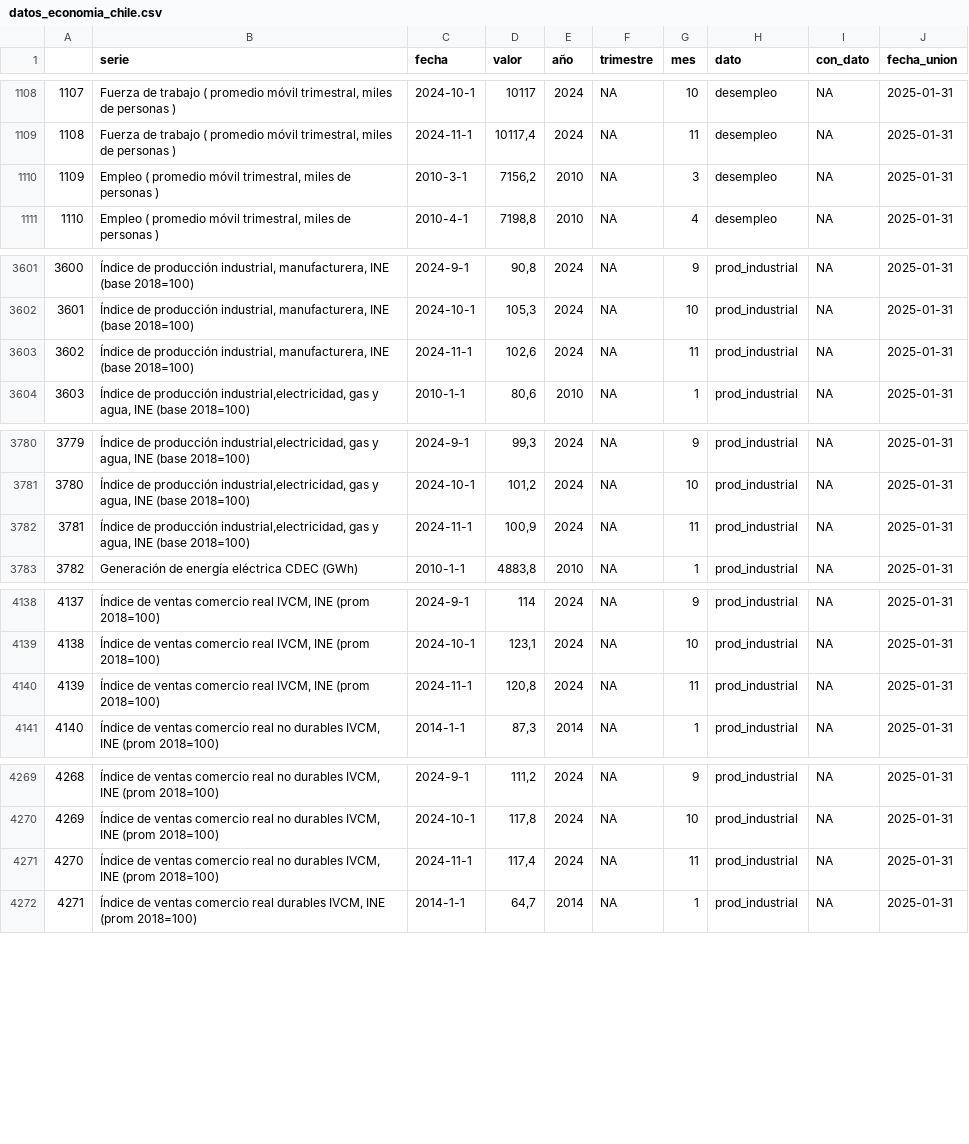
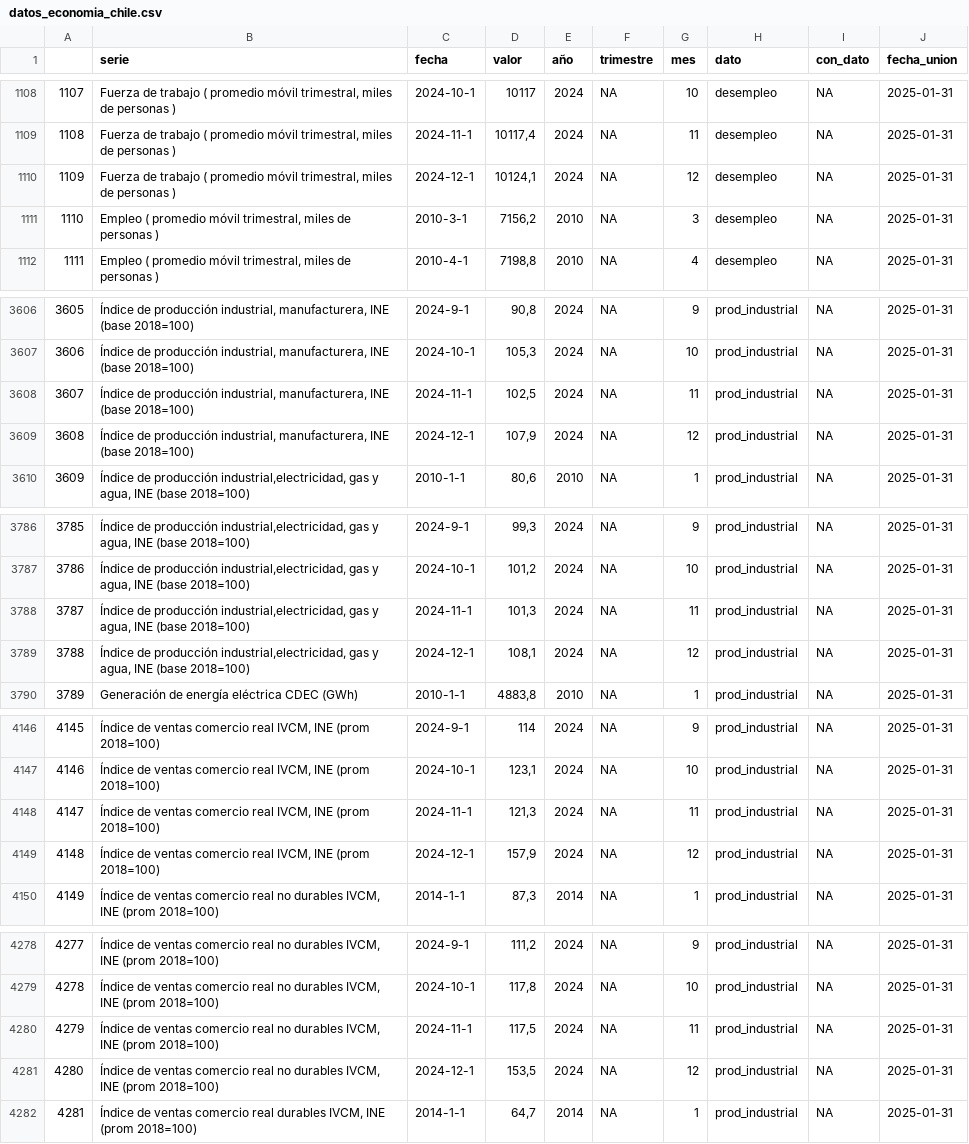
Before and after one commit to bastianolea/economia_chile, a CSV file: app/datos/datos_economia_chile.csv, drawn as a sheet; only a part is shown, gaps mark what is left out; addresses are those after the commit; the diff covers the shown part only; the diff names each change by its address in the sheet, - before the commit and + after, or states it on an @@ line.

```diff
--- a/app/datos/datos_economia_chile.csv
+++ b/app/datos/datos_economia_chile.csv
+row 1110: 1109 | Fuerza de trabajo ( promedio móvil trimestral, miles de personas ) | 2024-12-1 | 10124,1 | 2024 | NA | 12 | desempleo | NA | 2025-01-31
@@ column A renumbered from row 1111 down @@
-D3608 (valor): 102,6
+D3608 (valor): 102,5
+row 3609: 3608 | Índice de producción industrial, manufacturera, INE (base 2018=100) | 2024-12-1 | 107,9 | 2024 | NA | 12 | prod_industrial | NA | 2025-01-31
-D3788 (valor): 100,9
+D3788 (valor): 101,3
+row 3789: 3788 | Índice de producción industrial,electricidad, gas y agua, INE (base 2018=100) | 2024-12-1 | 108,1 | 2024 | NA | 12 | prod_industrial | NA | 2025-01-31
-D4148 (valor): 120,8
+D4148 (valor): 121,3
+row 4149: 4148 | Índice de ventas comercio real IVCM, INE (prom 2018=100) | 2024-12-1 | 157,9 | 2024 | NA | 12 | prod_industrial | NA | 2025-01-31
-D4280 (valor): 117,4
+D4280 (valor): 117,5
+row 4281: 4280 | Índice de ventas comercio real no durables IVCM, INE (prom 2018=100) | 2024-12-1 | 153,5 | 2024 | NA | 12 | prod_industrial | NA | 2025-01-31
```
Also changed, not shown: 6 added rows and 5 edited cells elsewhere in this file, app/datos/desempleo.csv, app/datos/prod_industrial.csv.
